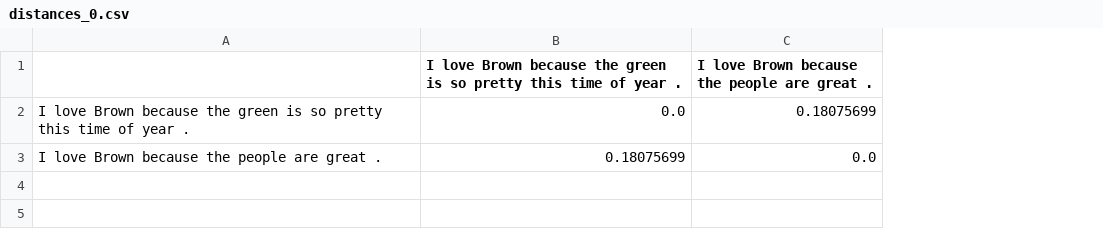
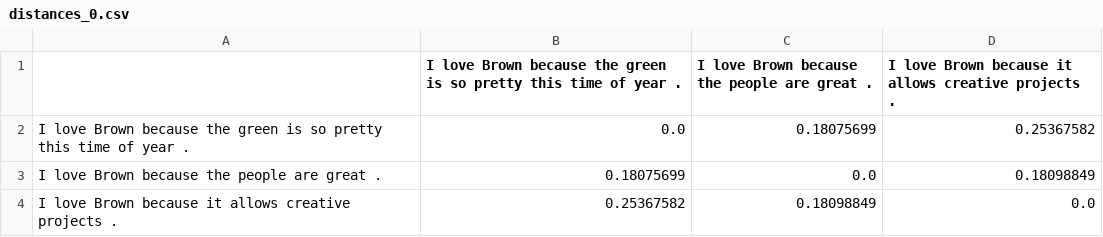
Before and after one commit to rkique/sentence---tree, a CSV file: backend/distances/distances_0.csv, drawn as a sheet; the diff names each change by its address in the sheet, - before the commit and + after, or states it on an @@ line.

```diff
--- a/backend/distances/distances_0.csv
+++ b/backend/distances/distances_0.csv
+column D, rows 1-3: I love Brown because it allows creative projects . | 0.25367582 | 0.18098849
+row 4: I love Brown because it allows creative projects . | 0.25367582 | 0.18098849 | 0.0
```
Also changed, not shown: 3 other files.
